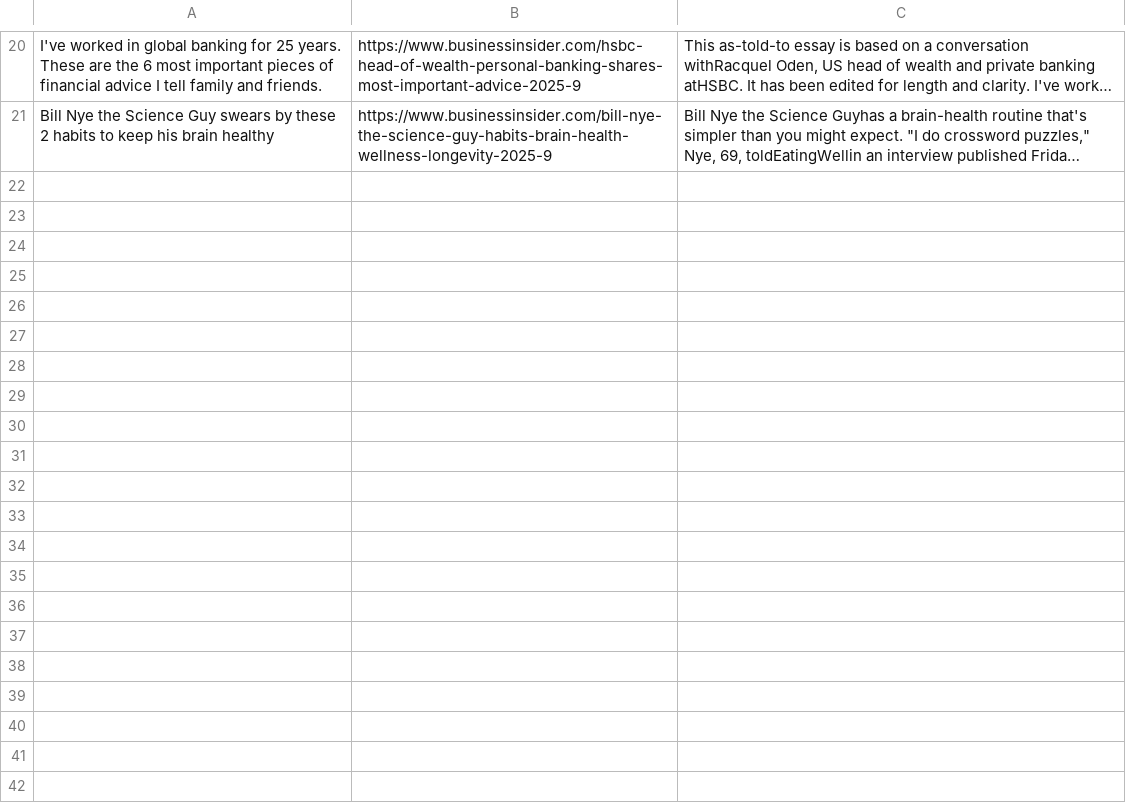
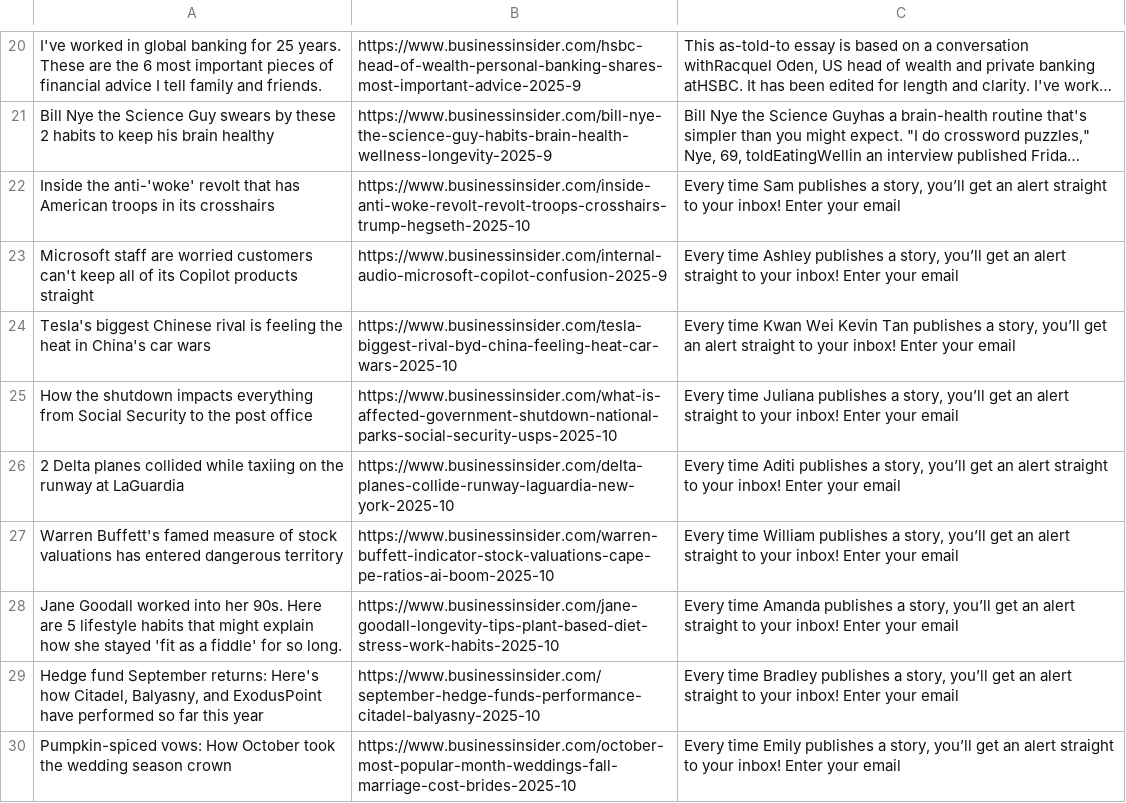
Before and after one commit to Hoboslim/EconomiScraperProject, a CSV file: Articles/business_insider_articles.csv, drawn as a sheet; only a part is shown, gaps mark what is left out; long unchanged cells end in …; the diff covers the shown part only; the diff names each change by its address in the sheet, - before the commit and + after, or states it on an @@ line.

Commit message:
Updated ArticleClassifier with a more dynamic save functionality with CSV files

```diff
--- a/Articles/business_insider_articles.csv
+++ b/Articles/business_insider_articles.csv
+row 22: Inside the anti-'woke' revolt that has American troops in its crosshairs | https://www.businessinsider.com/inside-anti-woke-revolt-revolt-troops-crosshairs-trump-hegseth-2025-10 | Every time Sam publishes a story, you’ll get an alert straight to your inbox! Enter your email
+row 23: Microsoft staff are worried customers can't keep all of its Copilot products straight | https://www.businessinsider.com/internal-audio-microsoft-copilot-confusion-2025-9 | Every time Ashley publishes a story, you’ll get an alert straight to your inbox! Enter your email
+row 24: Tesla's biggest Chinese rival is feeling the heat in China's car wars | https://www.businessinsider.com/tesla-biggest-rival-byd-china-feeling-heat-car-wars-2025-10 | Every time Kwan Wei Kevin Tan publishes a story, you’ll get an alert straight to your inbox! Enter your email
+row 25: How the shutdown impacts everything from Social Security to the post office | https://www.businessinsider.com/what-is-affected-government-shutdown-national-parks-social-security-usps-2025-10 | Every time Juliana publishes a story, you’ll get an alert straight to your inbox! Enter your email
+row 26: 2 Delta planes collided while taxiing on the runway at LaGuardia | https://www.businessinsider.com/delta-planes-collide-runway-laguardia-new-york-2025-10 | Every time Aditi publishes a story, you’ll get an alert straight to your inbox! Enter your email
+row 27: Warren Buffett's famed measure of stock valuations has entered dangerous territory | https://www.businessinsider.com/warren-buffett-indicator-stock-valuations-cape-pe-ratios-ai-boom-2025-10 | Every time William publishes a story, you’ll get an alert straight to your inbox! Enter your email
+row 28: Jane Goodall worked into her 90s. Here are 5 lifestyle habits that might explain how she stayed 'fit as a fiddle' for so long. | https://www.businessinsider.com/jane-goodall-longevity-tips-plant-based-diet-stress-work-habits-2025-10 | Every time Amanda publishes a story, you’ll get an alert straight to your inbox! Enter your email
+row 29: Hedge fund September returns: Here's how Citadel, Balyasny, and ExodusPoint have performed so far this year | https://www.businessinsider.com/september-hedge-funds-performance-citadel-balyasny-2025-10 | Every time Bradley publishes a story, you’ll get an alert straight to your inbox! Enter your email
+row 30: Pumpkin-spiced vows: How October took the wedding season crown | https://www.businessinsider.com/october-most-popular-month-weddings-fall-marriage-cost-brides-2025-10 | Every time Emily publishes a story, you’ll get an alert straight to your inbox! Enter your email
```
Also changed, not shown: 9 added rows elsewhere in this file, 10 other files.
